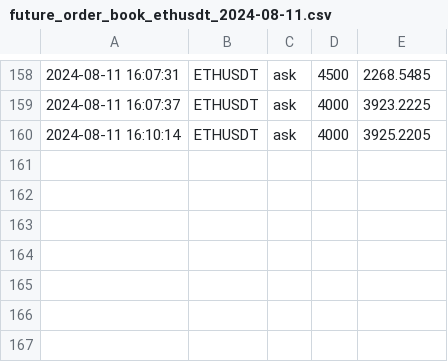
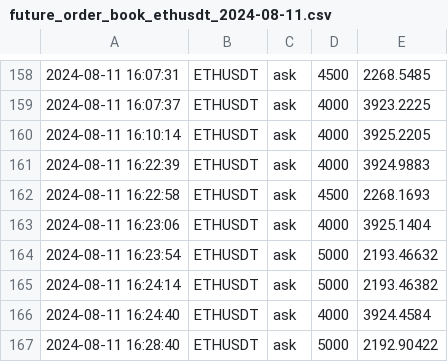
Before and after one commit to caotuanvu123/ob-btc-future, a CSV file: csv/spots/future_order_book_ethusdt_2024-08-11.csv, drawn as a sheet; only a part is shown, gaps mark what is left out.

```diff
--- a/csv/spots/future_order_book_ethusdt_2024-08-11.csv
+++ b/csv/spots/future_order_book_ethusdt_2024-08-11.csv
@@ -160 +160,8 @@
 2024-08-11 16:10:14,ETHUSDT,ask,4000,3925.2205
+2024-08-11 16:22:39,ETHUSDT,ask,4000,3924.9883
+2024-08-11 16:22:58,ETHUSDT,ask,4500,2268.1693
+2024-08-11 16:23:06,ETHUSDT,ask,4000,3925.1404
+2024-08-11 16:23:54,ETHUSDT,ask,5000,2193.46632
+2024-08-11 16:24:14,ETHUSDT,ask,5000,2193.46382
+2024-08-11 16:24:40,ETHUSDT,ask,4000,3924.4584
+2024-08-11 16:28:40,ETHUSDT,ask,5000,2192.90422
```
Also changed, not shown: csv/spots/future_order_book_solusdt_2024-08-11.csv, 2 other files.
